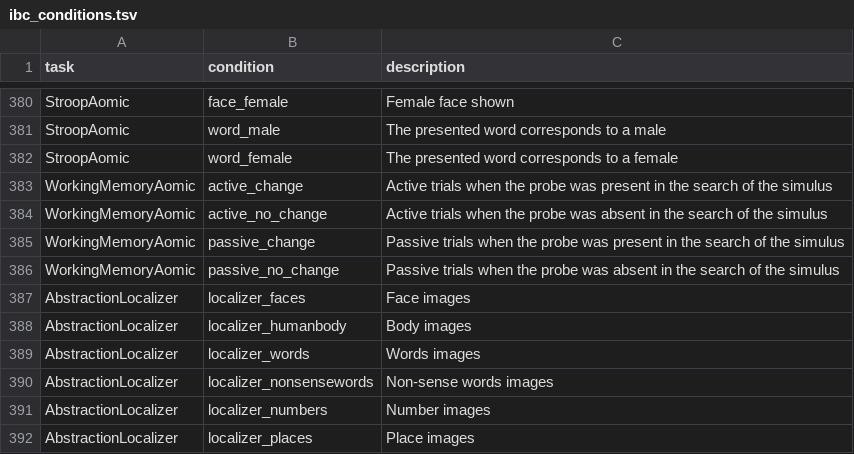
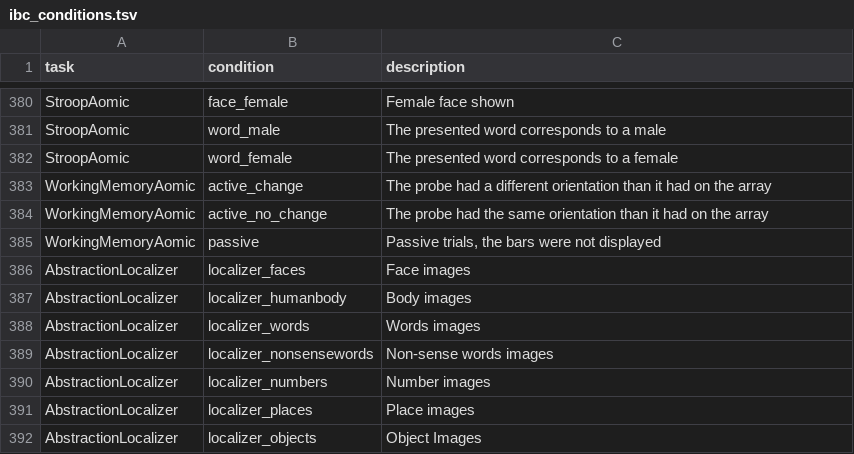
Before and after one commit to individual-brain-charting/public_analysis_code, a TSV file: ibc_data/ibc_conditions.tsv, drawn as a sheet; only a part is shown, gaps mark what is left out; the shorter side is filled out with more unchanged rows.

```diff
--- a/ibc_data/ibc_conditions.tsv
+++ b/ibc_data/ibc_conditions.tsv
@@ -382,6 +382,5 @@ StroopAomic	word_male	The presented word corresponds to a male
 StroopAomic	word_female	The presented word corresponds to a female
-WorkingMemoryAomic	active_change	Active trials when the probe was present in the search of the simulus
-WorkingMemoryAomic	active_no_change	Active trials when the probe was absent in the search of the simulus
-WorkingMemoryAomic	passive_change	Passive trials when the probe was present in the search of the simulus
-WorkingMemoryAomic	passive_no_change	Passive trials when the probe was absent in the search of the simulus
+WorkingMemoryAomic	active_change	The probe had a different orientation than it had on the array
+WorkingMemoryAomic	active_no_change	The probe had the same orientation than it had on the array
+WorkingMemoryAomic	passive	Passive trials, the bars were not displayed
 AbstractionLocalizer	localizer_faces	Face images
```
Also changed, not shown: ibc_data/all_contrasts.tsv, 1 other file.
